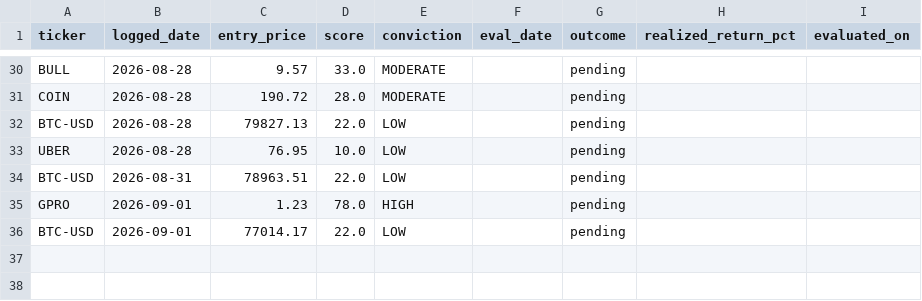
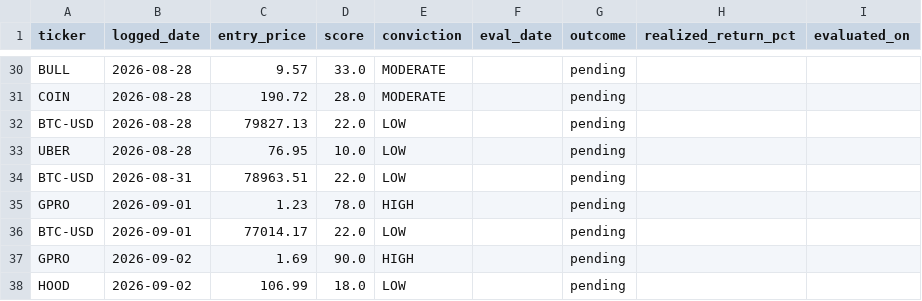
Before and after one commit to StockMagicBall/stock-screener, a CSV file: signal_log.csv, drawn as a sheet; only a part is shown, gaps mark what is left out; the diff names each change by its address in the sheet, - before the commit and + after, or states it on an @@ line.

```diff
--- a/signal_log.csv
+++ b/signal_log.csv
+row 37: GPRO | 2026-09-02 | 1.69 | 90.0 | HIGH |  | pending
+row 38: HOOD | 2026-09-02 | 106.99 | 18.0 | LOW |  | pending
```
